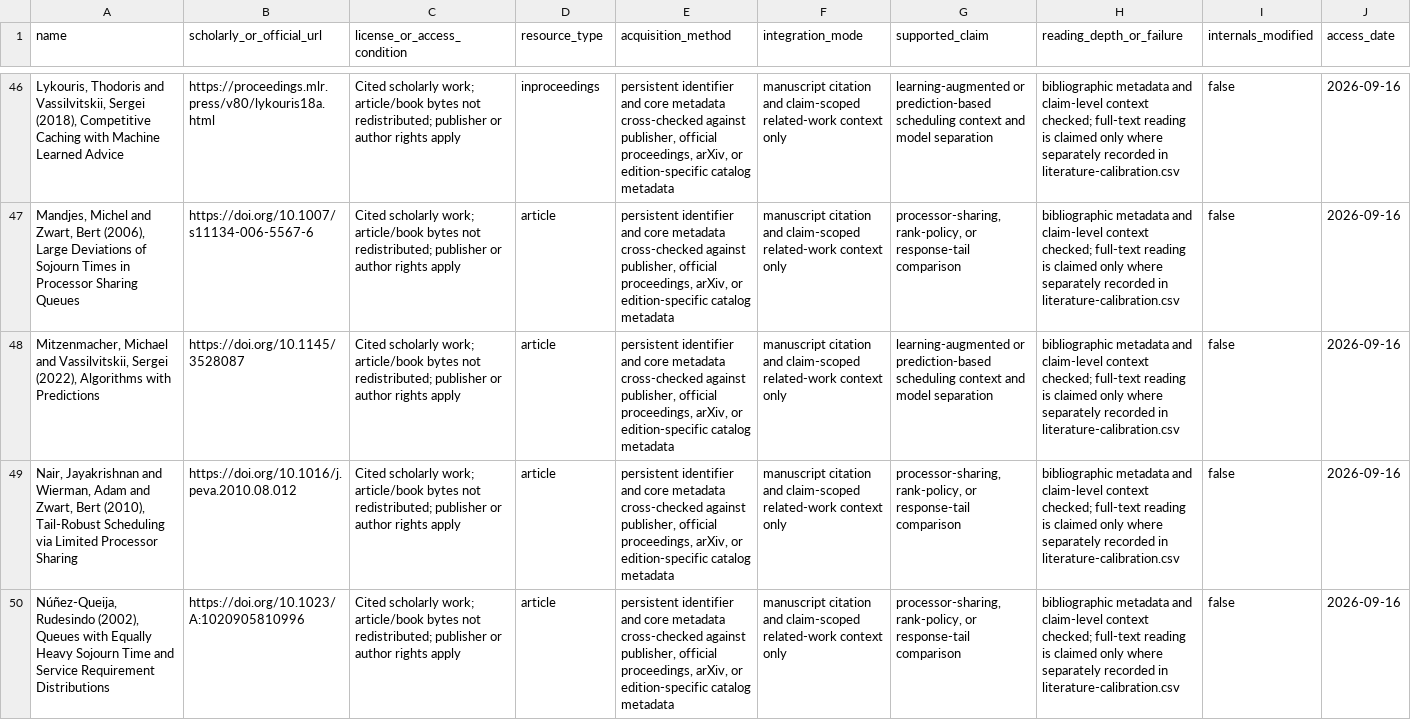
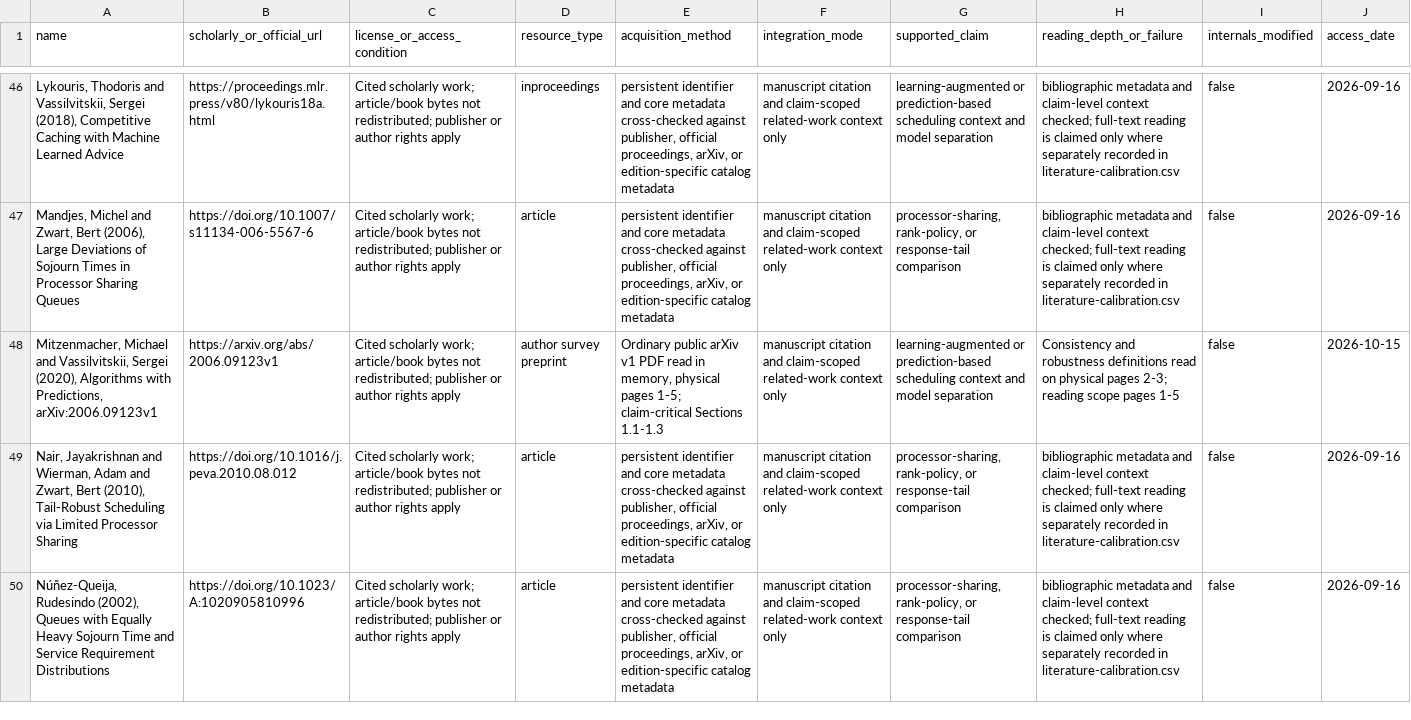
Before and after one commit to Haoyi-Zhang/TailAdvice-code, a CSV file: external_resources.csv, drawn as a sheet; only a part is shown, gaps mark what is left out; the diff names each change by its address in the sheet, - before the commit and + after, or states it on an @@ line.

Commit message:
Use the read author survey in bibliography and companion argument

```diff
--- a/external_resources.csv
+++ b/external_resources.csv
-A48 (name): …Vassilvitskii, Sergei (2022), Algorithms with Predictions
+A48 (name): …Vassilvitskii, Sergei (2020), Algorithms with Predictions, arXiv:2006.09123v1
-B48 (scholarly_or_official_url): https://doi.org/10.1145/3528087
+B48 (scholarly_or_official_url): https://arxiv.org/abs/2006.09123v1
-D48 (resource_type): article
+D48 (resource_type): author survey preprint
-E48 (acquisition_method): persistent identifier and core metadata cross-checked against publisher, official proceedings, arXiv, or edition-specific catalog metadata
+E48 (acquisition_method): Ordinary public arXiv v1 PDF read in memory, physical pages 1-5; claim-critical Sections 1.1-1.3
-H48 (reading_depth_or_failure): bibliographic metadata and claim-level context checked; full-text reading is claimed only where separately recorded in literature-calibration.csv
+H48 (reading_depth_or_failure): Consistency and robustness definitions read on physical pages 2-3; reading scope pages 1-5
-J48 (access_date): 2026-09-16
+J48 (access_date): 2026-10-15
```
Also changed, not shown: bibliography-verification.csv, results/bibliography-summary.csv, 4 other files.
